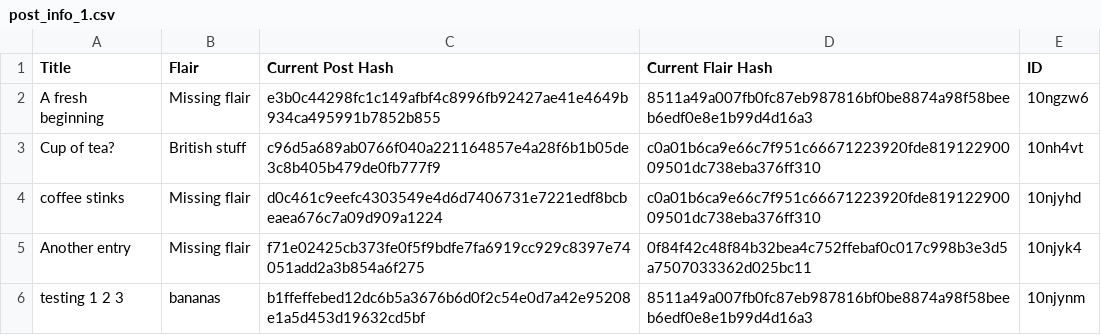
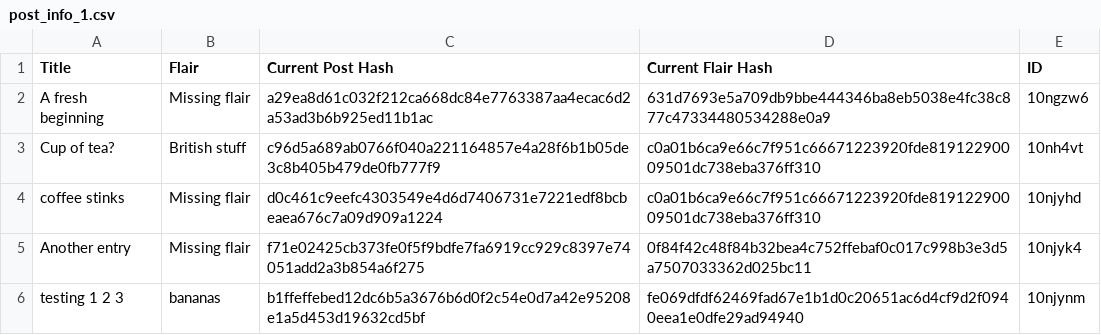
Before and after one commit to Khyta/EncyclopaediaBot, a CSV file: post_info_1.csv, drawn as a sheet.

Commit message:
Adds potentially working wiki to post conversion

```diff
--- a/post_info_1.csv
+++ b/post_info_1.csv
@@ -1,3 +1,3 @@
 Title,Flair,Current Post Hash,Current Flair Hash,ID
-A fresh beginning,Missing flair,e3b0c44298fc1c149afbf4c8996fb92427ae41e4649b934ca495991b7852b855,8511a49a007fb0fc87eb987816bf0be8874a98f58beeb6edf0e8e1b99d4d16a3,10ngzw6
+A fresh beginning,Missing flair,a29ea8d61c032f212ca668dc84e7763387aa4ecac6d2a53ad3b6b925ed11b1ac,631d7693e5a709db9bbe444346ba8eb5038e4fc38c877c47334480534288e0a9,10ngzw6
 Cup of tea?,British stuff,c96d5a689ab0766f040a221164857e4a28f6b1b05de3c8b405b479de0fb777f9,c0a01b6ca9e66c7f951c66671223920fde81912290009501dc738eba376ff310,10nh4vt
@@ -5,2 +5,2 @@ coffee stinks,Missing flair,d0c461c9eefc4303549e4d6d7406731e7221edf8bcbeaea676c7
 Another entry,Missing flair,f71e02425cb373fe0f5f9bdfe7fa6919cc929c8397e74051add2a3b854a6f275,0f84f42c48f84b32bea4c752ffebaf0c017c998b3e3d5a7507033362d025bc11,10njyk4
-testing 1 2 3,bananas,b1ffeffebed12dc6b5a3676b6d0f2c54e0d7a42e95208e1a5d453d19632cd5bf,8511a49a007fb0fc87eb987816bf0be8874a98f58beeb6edf0e8e1b99d4d16a3,10njynm
+testing 1 2 3,bananas,b1ffeffebed12dc6b5a3676b6d0f2c54e0d7a42e95208e1a5d453d19632cd5bf,fe069dfdf62469fad67e1b1d0c20651ac6d4cf9d2f0940eea1e0dfe29ad94940,10njynm
```
Also changed, not shown: 2 other files.
